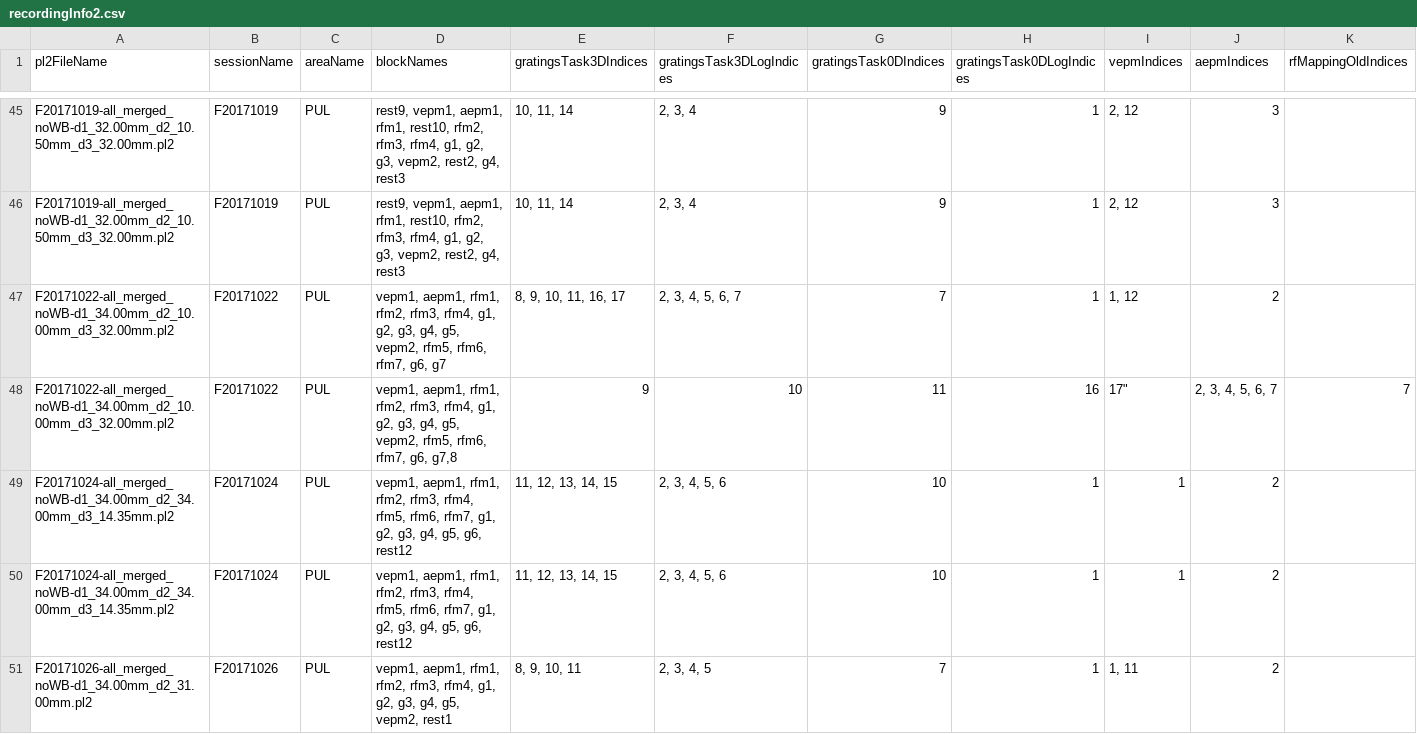
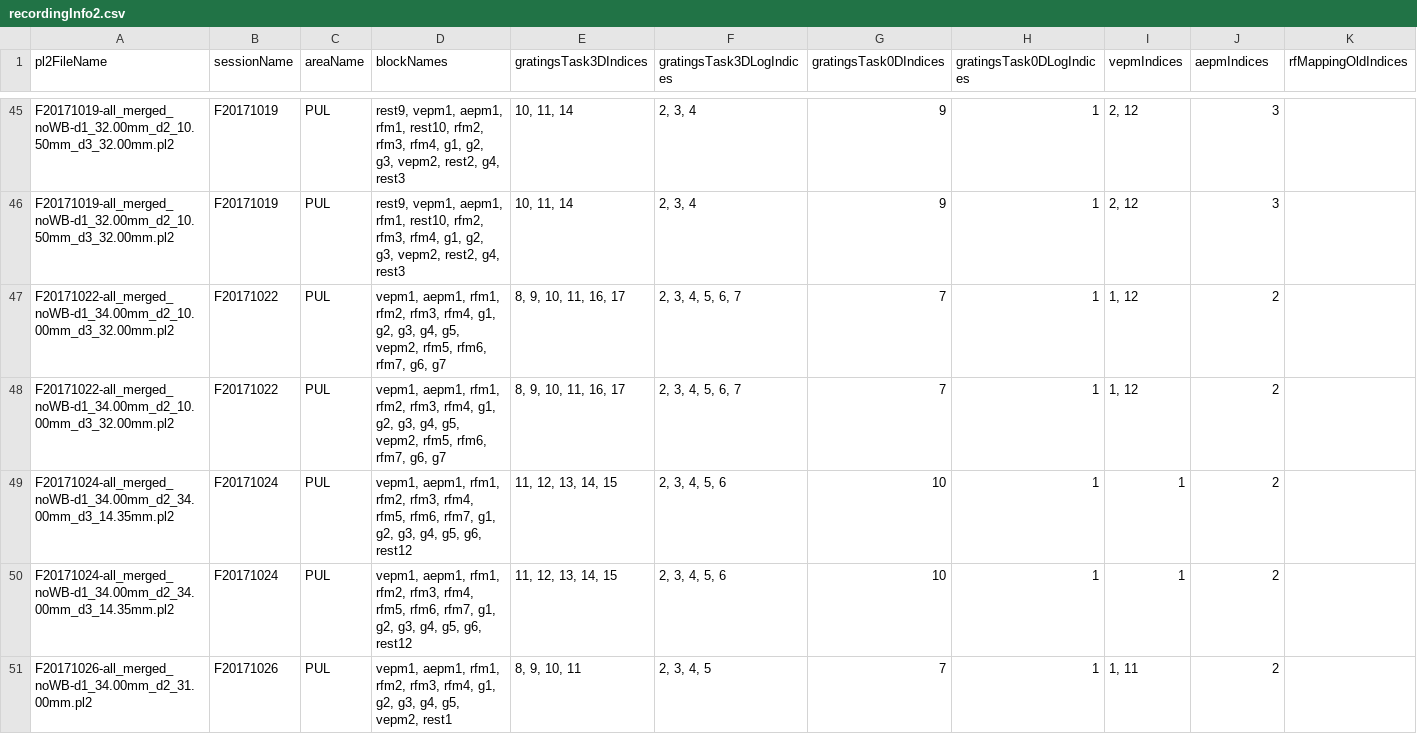
Before and after one commit to rly/gratings-task-analysis, a CSV file: recordingInfo2.csv, drawn as a sheet; only a part is shown, gaps mark what is left out; removed rows and columns are numbered as before the commit, all else as after; rows hold the shown columns only; the diff names each change by its address in the sheet, - before the commit and + after, or states it on an @@ line.

Commit message:
fix typo

```diff
--- a/recordingInfo2.csv
+++ b/recordingInfo2.csv
-row 48: F20171022-all_merged_noWB-d1_34.00mm_d2_10.00mm_d3_32.00mm.pl2 | F20171022 | PUL | vepm1, aepm1, rfm1, rfm2, rfm3, rfm4, g1, g2, g3, g4, g5, vepm2, rfm5, rfm6, rfm7, g6, g7,8 | 9 | 10 | 11 | 16 | 17" | 2, 3, 4, 5, 6, 7 | 7
+row 48: F20171022-all_merged_noWB-d1_34.00mm_d2_10.00mm_d3_32.00mm.pl2 | F20171022 | PUL | vepm1, aepm1, rfm1, rfm2, rfm3, rfm4, g1, g2, g3, g4, g5, vepm2, rfm5, rfm6, rfm7, g6, g7 | 8, 9, 10, 11, 16, 17 | 2, 3, 4, 5, 6, 7 | 7 | 1 | 1, 12 | 2
```
